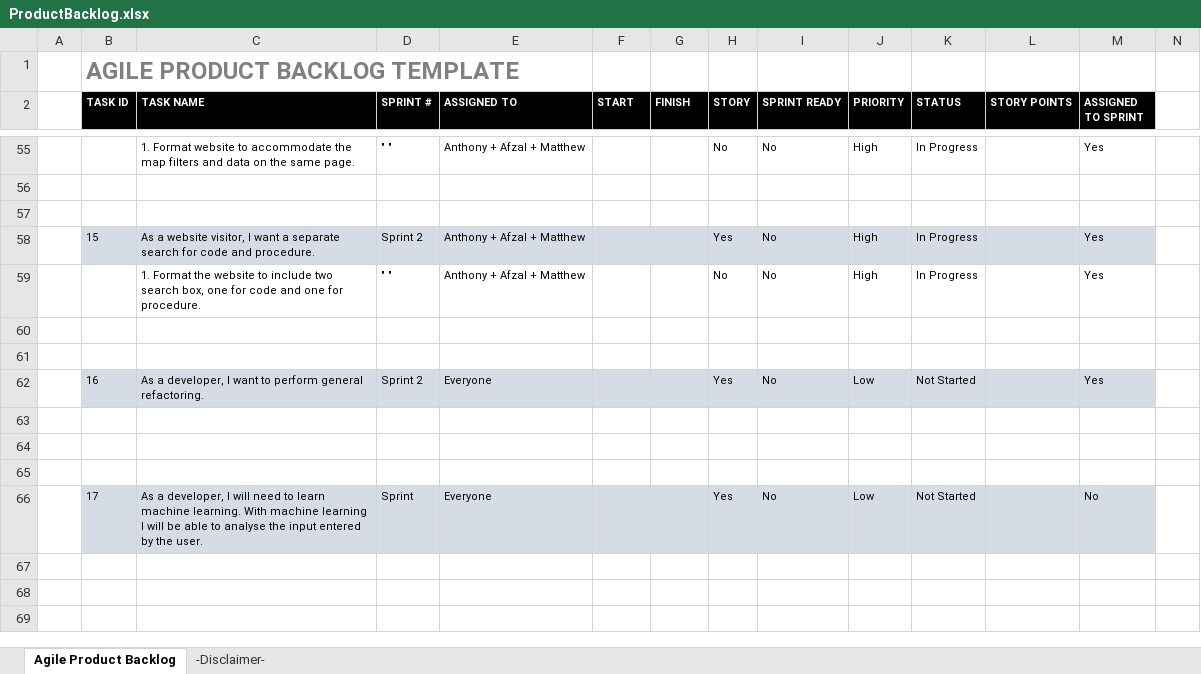
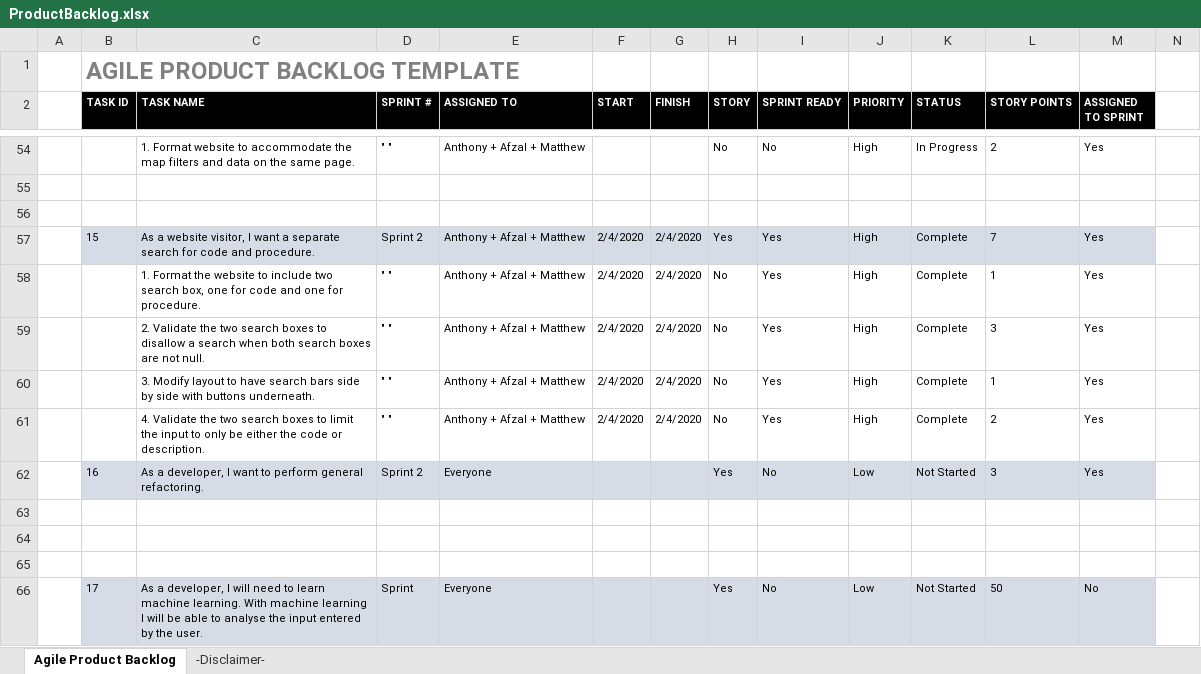
Before and after one commit to henry-lai/Team8Agile, an Excel workbook: Product_Backlog/ProductBacklog.xlsx, sheet Agile Product Backlog, drawn as a sheet; only a part is shown, gaps mark what is left out; values as stored, in another font and other column widths than the file's, no borders; addresses are those after the commit; rows hold the shown columns only; the diff covers the shown part only; the diff names each change by its address in the sheet, - before the commit and + after, or states it on an @@ line.

Commit message:
Updated Product Backlog for Sprint 2

```diff
--- a/Product_Backlog/ProductBacklog.xlsx (sheet Agile Product Backlog)
+++ b/Product_Backlog/ProductBacklog.xlsx (sheet Agile Product Backlog)
-L54 (STORY POINTS): (empty)
+L54 (STORY POINTS): 2
-F57:F58 (START): (empty)
+F57:F58 (START): 2/4/2020
-G57:G58 (FINISH): (empty)
+G57:G58 (FINISH): 2/4/2020
-I57:I58 (SPRINT READY): No
+I57:I58 (SPRINT READY): Yes
-K57:K58 (STATUS): In Progress
+K57:K58 (STATUS): Complete
-L57 (STORY POINTS): (empty)
+L57 (STORY POINTS): 7
-L58 (STORY POINTS): (empty)
+L58 (STORY POINTS): 1
-row 59: (empty)
+row 59:  |  | 2. Validate the two search boxes to disallow a search when both search boxes are not null. | " " | Anthony + Afzal + Matthew | 2/4/2020 | 2/4/2020 | No | Yes | High | Complete | 3 | Yes
-row 60: (empty)
+row 60:  |  | 3. Modify layout to have search bars side by side with buttons underneath. | " " | Anthony + Afzal + Matthew | 2/4/2020 | 2/4/2020 | No | Yes | High | Complete | 1 | Yes
+row 61:  |  | 4. Validate the two search boxes to limit the input to only be either the code or description. | " " | Anthony + Afzal + Matthew | 2/4/2020 | 2/4/2020 | No | Yes | High | Complete | 2 | Yes
-L62 (STORY POINTS): (empty)
+L62 (STORY POINTS): 3
-L66 (STORY POINTS): (empty)
+L66 (STORY POINTS): 50
```
Also changed, not shown: 1 removed row and 68 edited cells elsewhere in this sheet.
